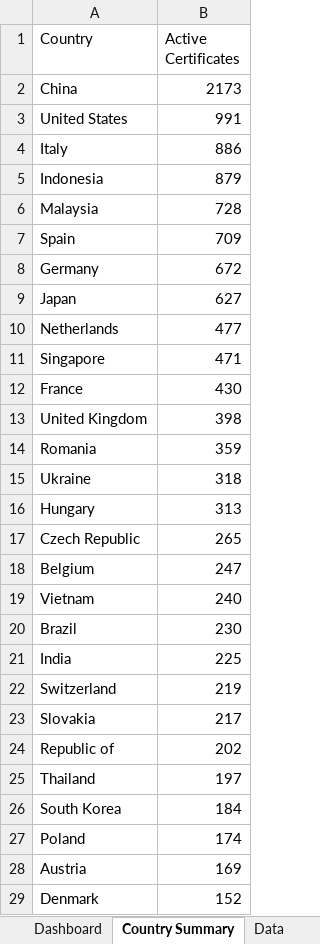
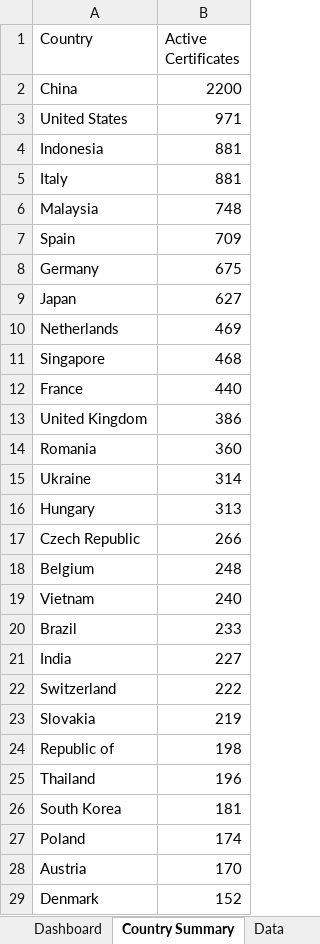
Before and after one commit to goodinternetuser7/certificate-scrapers, an Excel workbook: ISCC certificates latest.xlsx, sheet Country Summary, drawn as a sheet; only a part is shown; values as stored, in another font and other column widths than the file's, no cell formats; removed rows and columns are numbered as before the commit, all else as after; the diff covers the shown part only; the diff names each change by its address in the sheet, - before the commit and + after, or states it on an @@ line.

```diff
--- a/ISCC certificates latest.xlsx (sheet Country Summary)
+++ b/ISCC certificates latest.xlsx (sheet Country Summary)
-B2 (Active Certificates): 2173
+B2 (Active Certificates): 2200
-B3 (Active Certificates): 991
+B3 (Active Certificates): 971
-row 4: Italy | 886
-B4 (Active Certificates): 879
+B4 (Active Certificates): 881
+row 5: Italy | 881
-B6 (Active Certificates): 728
+B6 (Active Certificates): 748
-B8 (Active Certificates): 672
+B8 (Active Certificates): 675
-B10 (Active Certificates): 477
+B10 (Active Certificates): 469
-B11 (Active Certificates): 471
+B11 (Active Certificates): 468
-B12 (Active Certificates): 430
+B12 (Active Certificates): 440
-B13 (Active Certificates): 398
+B13 (Active Certificates): 386
-B14 (Active Certificates): 359
+B14 (Active Certificates): 360
-B15 (Active Certificates): 318
+B15 (Active Certificates): 314
-B17 (Active Certificates): 265
+B17 (Active Certificates): 266
-B18 (Active Certificates): 247
+B18 (Active Certificates): 248
-B20 (Active Certificates): 230
+B20 (Active Certificates): 233
-B21 (Active Certificates): 225
+B21 (Active Certificates): 227
-B22 (Active Certificates): 219
+B22 (Active Certificates): 222
-B23 (Active Certificates): 217
+B23 (Active Certificates): 219
-B24 (Active Certificates): 202
+B24 (Active Certificates): 198
-B25 (Active Certificates): 197
+B25 (Active Certificates): 196
-B26 (Active Certificates): 184
+B26 (Active Certificates): 181
-B28 (Active Certificates): 169
+B28 (Active Certificates): 170
```
Also changed, not shown: 14 added rows, 14 removed rows and 16 edited cells elsewhere in this sheet, sheet Data, sheet Dashboard, cell formats, 1 other file.
